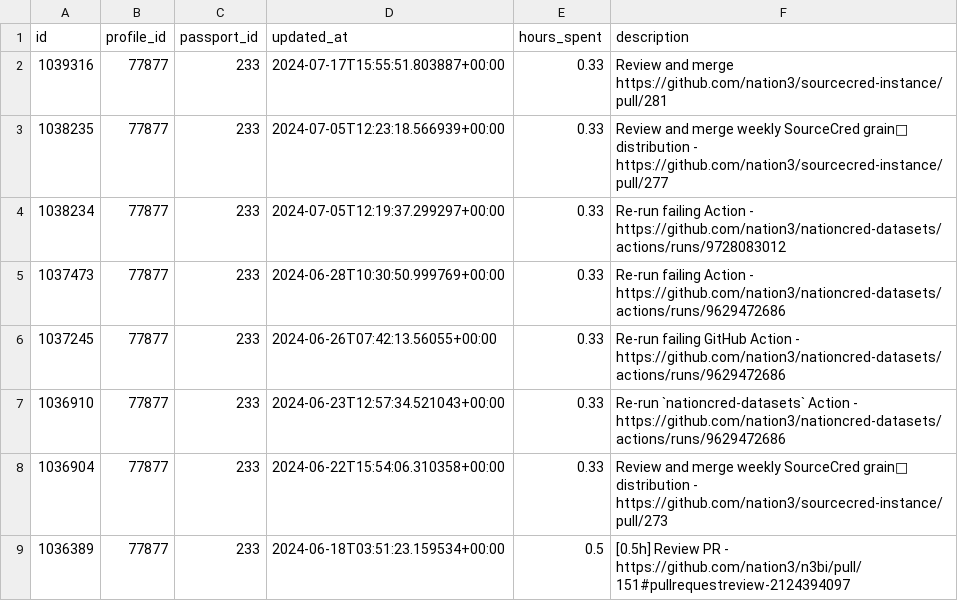
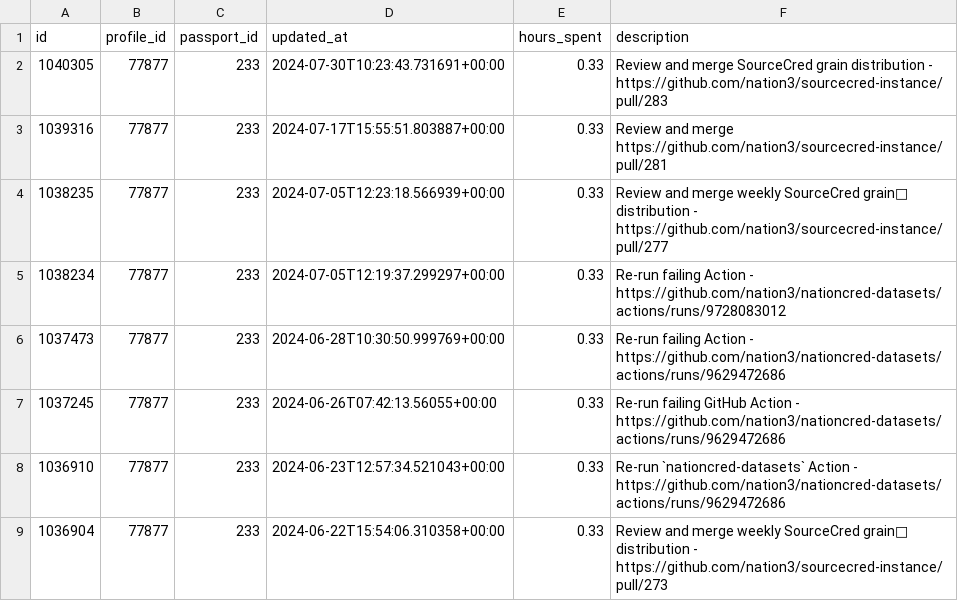
Before and after one commit to nation3/citizen-rewards, a CSV file: development-guild/contributions/coordinape-contributions.csv, drawn as a sheet; only a part is shown; the shorter side is filled out with more unchanged rows; the diff names each change by its address in the sheet, - before the commit and + after, or states it on an @@ line.

Commit message:
🧙 development guild - fetch coordinape contributions

```diff
--- a/development-guild/contributions/coordinape-contributions.csv
+++ b/development-guild/contributions/coordinape-contributions.csv
+row 2: 1040305 | 77877 | 233 | 2024-07-30T10:23:43.731691+00:00 | 0.33 | Review and merge SourceCred grain distribution - https://github.com/nation3/sourcecred-instance/pull/283
```
